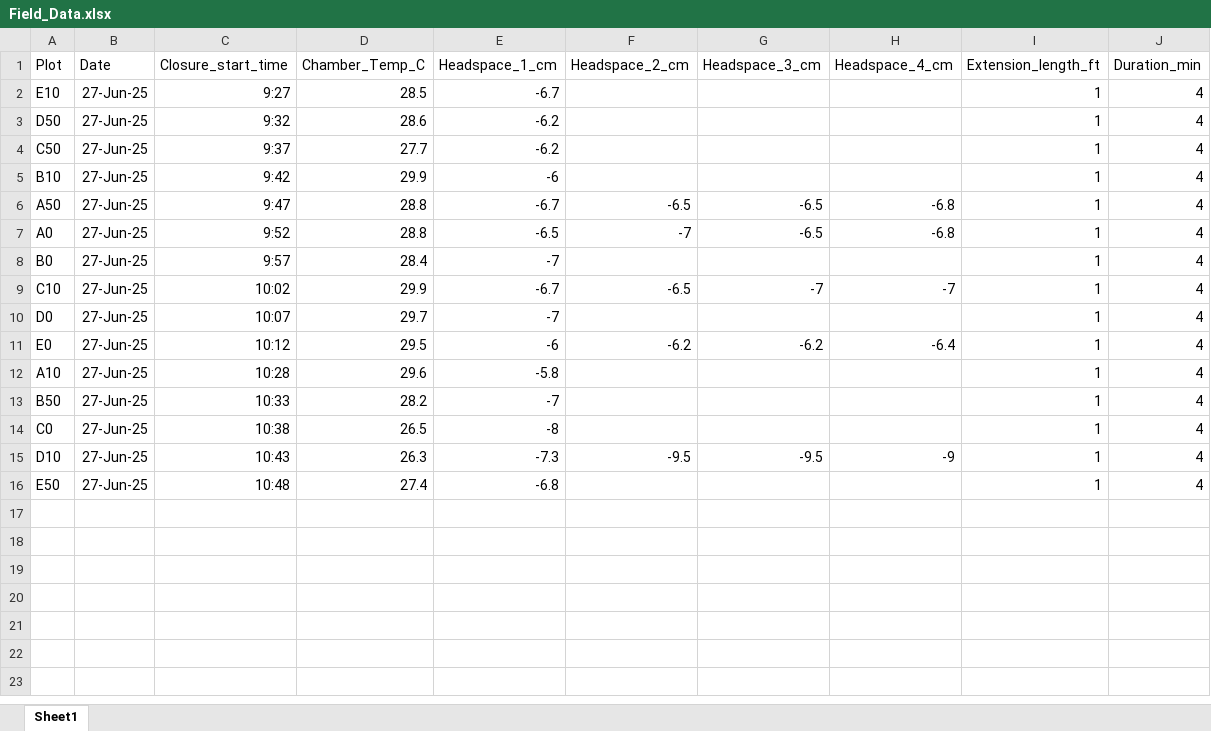
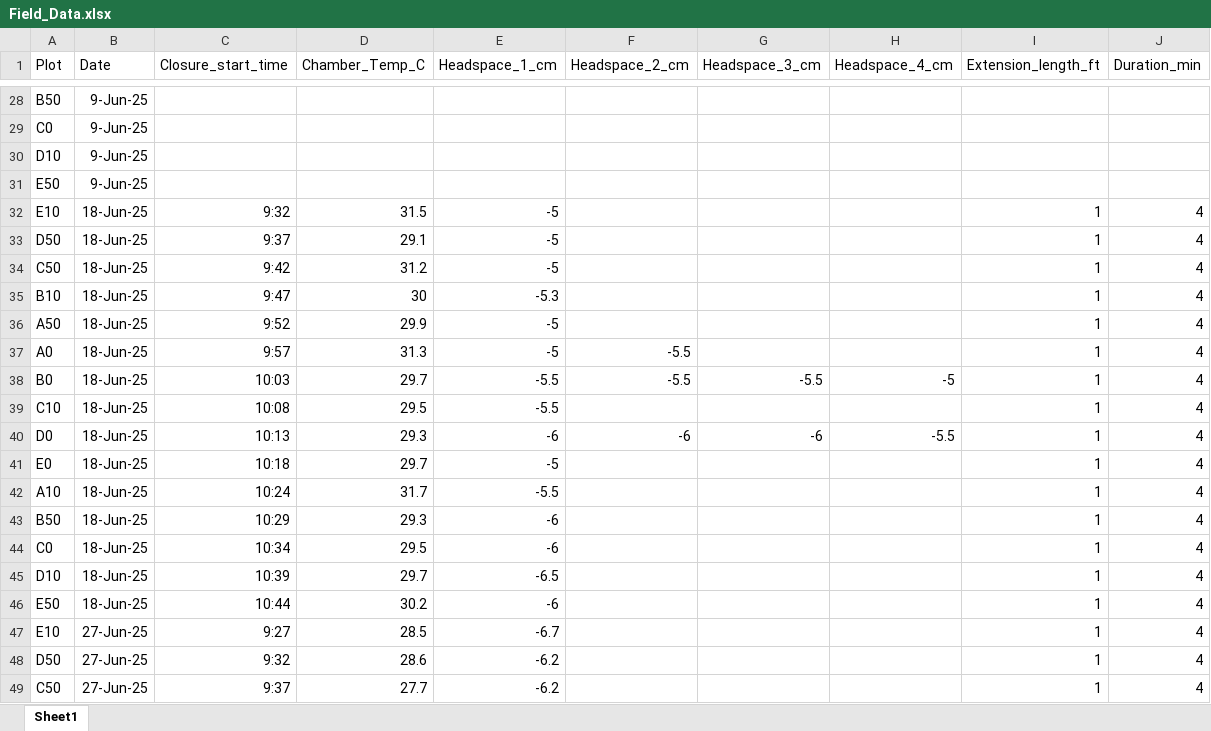
Before and after one commit to XiaoZhangZhangRice/ERW, an Excel workbook: Field_Data/Field_Data.xlsx, sheet Sheet1, drawn as a sheet; only a part is shown, gaps mark what is left out; the shorter side is filled out with more unchanged rows; values as stored, in another font and other column widths than the file's, no borders; the diff covers the shown part only; the diff names each change by its address in the sheet, - before the commit and + after, or states it on an @@ line.

```diff
--- a/Field_Data/Field_Data.xlsx (sheet Sheet1)
+++ b/Field_Data/Field_Data.xlsx (sheet Sheet1)
+row 28: B50 | 9-Jun-25
+row 29: C0 | 9-Jun-25
+row 30: D10 | 9-Jun-25
+row 31: E50 | 9-Jun-25
+row 32: E10 | 18-Jun-25 | 9:32 | 31.5 | -5 |  |  |  | 1 | 4
+row 33: D50 | 18-Jun-25 | 9:37 | 29.1 | -5 |  |  |  | 1 | 4
+row 34: C50 | 18-Jun-25 | 9:42 | 31.2 | -5 |  |  |  | 1 | 4
+row 35: B10 | 18-Jun-25 | 9:47 | 30 | -5.3 |  |  |  | 1 | 4
+row 36: A50 | 18-Jun-25 | 9:52 | 29.9 | -5 |  |  |  | 1 | 4
+row 37: A0 | 18-Jun-25 | 9:57 | 31.3 | -5 | -5.5 |  |  | 1 | 4
+row 38: B0 | 18-Jun-25 | 10:03 | 29.7 | -5.5 | -5.5 | -5.5 | -5 | 1 | 4
+row 39: C10 | 18-Jun-25 | 10:08 | 29.5 | -5.5 |  |  |  | 1 | 4
+row 40: D0 | 18-Jun-25 | 10:13 | 29.3 | -6 | -6 | -6 | -5.5 | 1 | 4
+row 41: E0 | 18-Jun-25 | 10:18 | 29.7 | -5 |  |  |  | 1 | 4
+row 42: A10 | 18-Jun-25 | 10:24 | 31.7 | -5.5 |  |  |  | 1 | 4
+row 43: B50 | 18-Jun-25 | 10:29 | 29.3 | -6 |  |  |  | 1 | 4
+row 44: C0 | 18-Jun-25 | 10:34 | 29.5 | -6 |  |  |  | 1 | 4
+row 45: D10 | 18-Jun-25 | 10:39 | 29.7 | -6.5 |  |  |  | 1 | 4
+row 46: E50 | 18-Jun-25 | 10:44 | 30.2 | -6 |  |  |  | 1 | 4
```
Also changed, not shown: 101 added rows elsewhere in this sheet, 1 other file.
